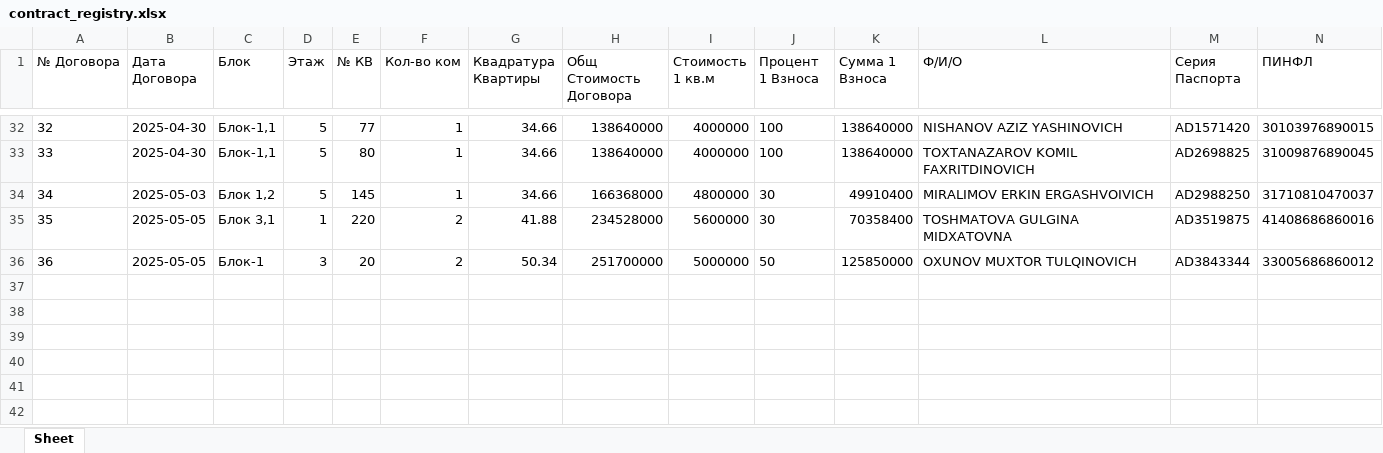
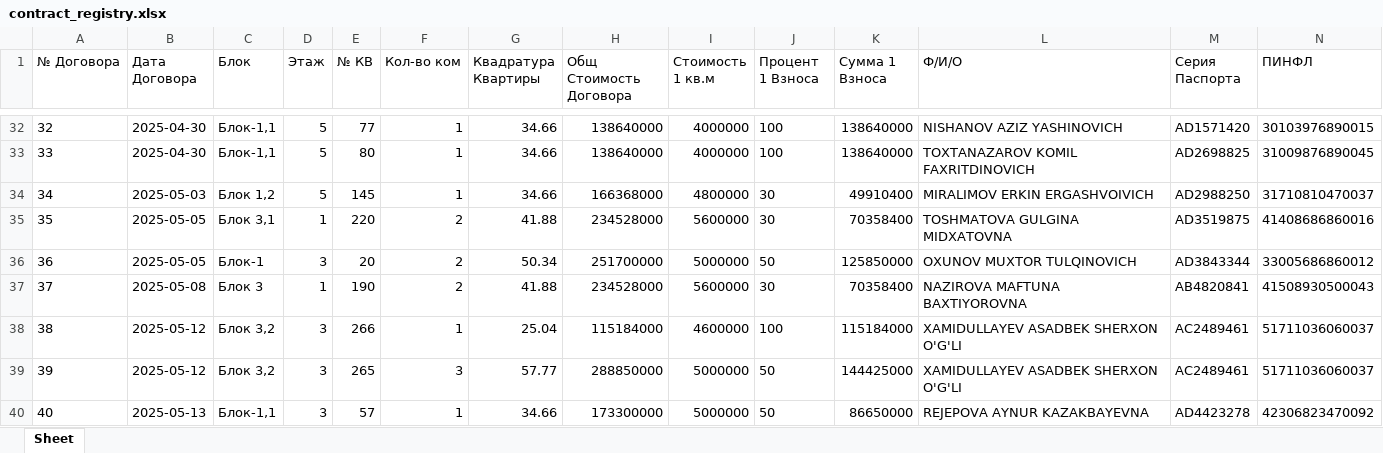
Before and after one commit to RealEstateDevw/RealEstate, an Excel workbook: static/Жилые_Комплексы/ЖК_Бахор/contract_registry.xlsx, sheet Sheet, drawn as a sheet; only a part is shown, gaps mark what is left out; values as stored, in another font and other column widths than the file's, no borders; rows hold the shown columns only; the diff names each change by its address in the sheet, - before the commit and + after, or states it on an @@ line.

```diff
--- a/static/Жилые_Комплексы/ЖК_Бахор/contract_registry.xlsx (sheet Sheet)
+++ b/static/Жилые_Комплексы/ЖК_Бахор/contract_registry.xlsx (sheet Sheet)
+row 37: 37 | 2025-05-08 | Блок 3 | 1 | 190 | 2 | 41.88 | 234528000 | 5600000 | 30 | 70358400 | NAZIROVA MAFTUNA BAXTIYOROVNA | AB4820841 | 41508930500043
+row 38: 38 | 2025-05-12 | Блок 3,2 | 3 | 266 | 1 | 25.04 | 115184000 | 4600000 | 100 | 115184000 | XAMIDULLAYEV ASADBEK SHERXON O'G'LI | AC2489461 | 51711036060037
+row 39: 39 | 2025-05-12 | Блок 3,2 | 3 | 265 | 3 | 57.77 | 288850000 | 5000000 | 50 | 144425000 | XAMIDULLAYEV ASADBEK SHERXON O'G'LI | AC2489461 | 51711036060037
+row 40: 40 | 2025-05-13 | Блок-1,1 | 3 | 57 | 1 | 34.66 | 173300000 | 5000000 | 50 | 86650000 | REJEPOVA AYNUR KAZAKBAYEVNA | AD4423278 | 42306823470092
```
Also changed, not shown: static/Жилые_Комплексы/ЖК_Бахор/jk_data.xlsx.
